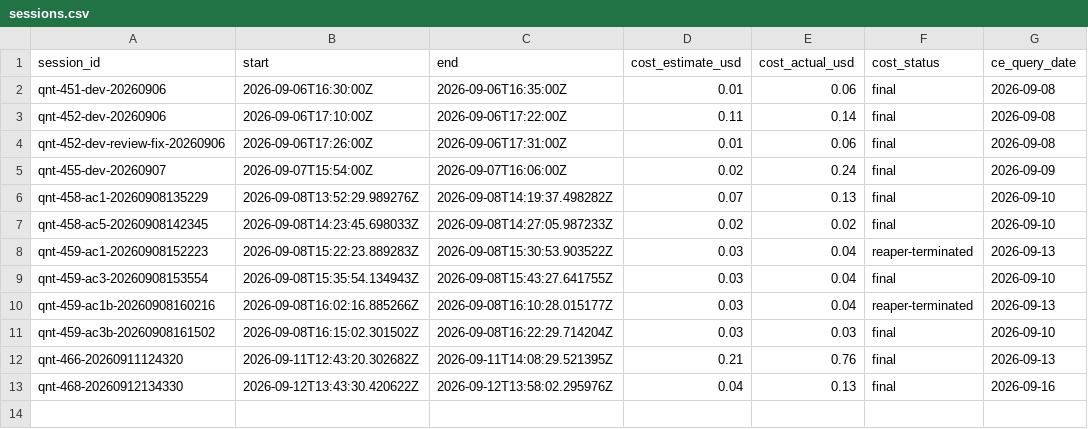
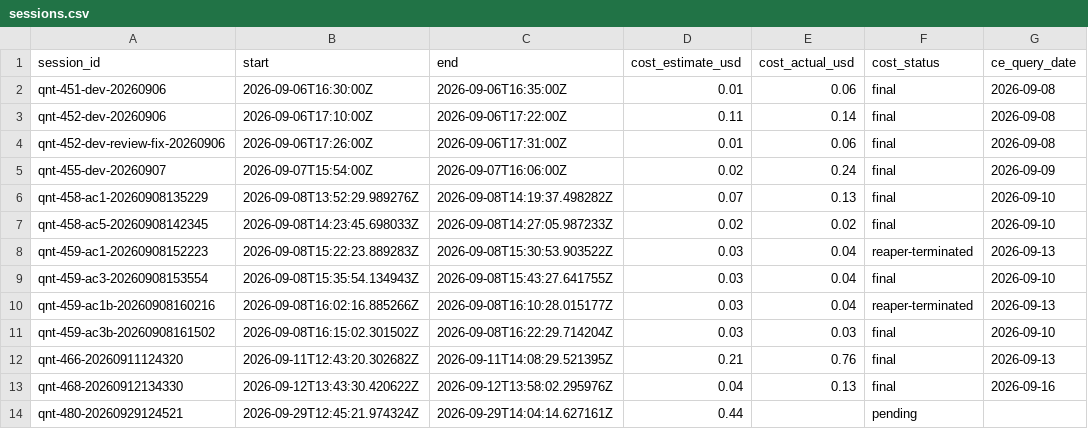
Before and after one commit to noahwins-ng/hyperlake, a CSV file: costs/sessions.csv, drawn as a sheet.

```diff
--- a/costs/sessions.csv
+++ b/costs/sessions.csv
@@ -13 +13,2 @@ qnt-466-20260911124320,2026-09-11T12:43:20.302682Z,2026-09-11T14:08:29.521395Z,0
 qnt-468-20260912134330,2026-09-12T13:43:30.420622Z,2026-09-12T13:58:02.295976Z,0.04,0.13,final,2026-09-16
+qnt-480-20260929124521,2026-09-29T12:45:21.974324Z,2026-09-29T14:04:14.627161Z,0.44,,pending,
```
Also changed, not shown: 21 other files.
